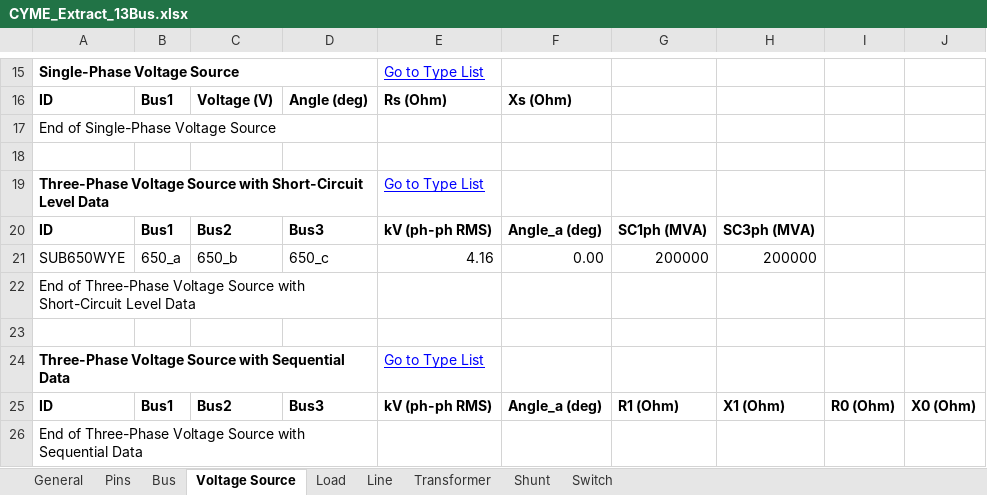
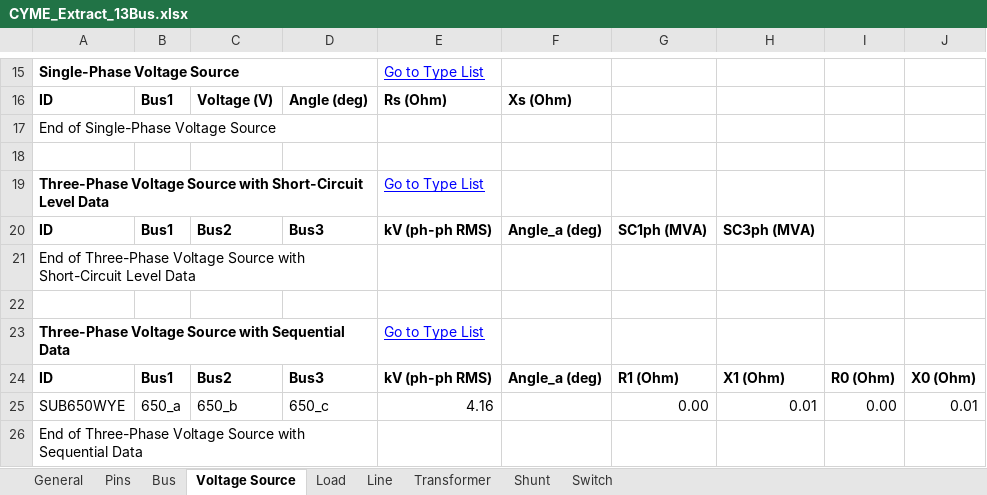
Before and after one commit to mulliswingsolutions-eng/CYME-EXTRACT-2, an Excel workbook: Outputs/CYME_Extract_13Bus.xlsx, sheet Voltage Source, drawn as a sheet; only a part is shown, gaps mark what is left out; values as stored, in another font and other column widths than the file's, no borders; removed rows and columns are numbered as before the commit, all else as after; the diff names each change by its address in the sheet, - before the commit and + after, or states it on an @@ line.

Commit message:
Fixed bus and voltage source

```diff
--- a/Outputs/CYME_Extract_13Bus.xlsx (sheet Voltage Source)
+++ b/Outputs/CYME_Extract_13Bus.xlsx (sheet Voltage Source)
-row 21: SUB650WYE | 650_a | 650_b | 650_c | 4.16 | 0.00 | 200000 | 200000
+row 25: SUB650WYE | 650_a | 650_b | 650_c | 4.16 |  | 0.00 | 0.01 | 0.00 | 0.01
```
Also changed, not shown: sheet Load, 10 other files.
